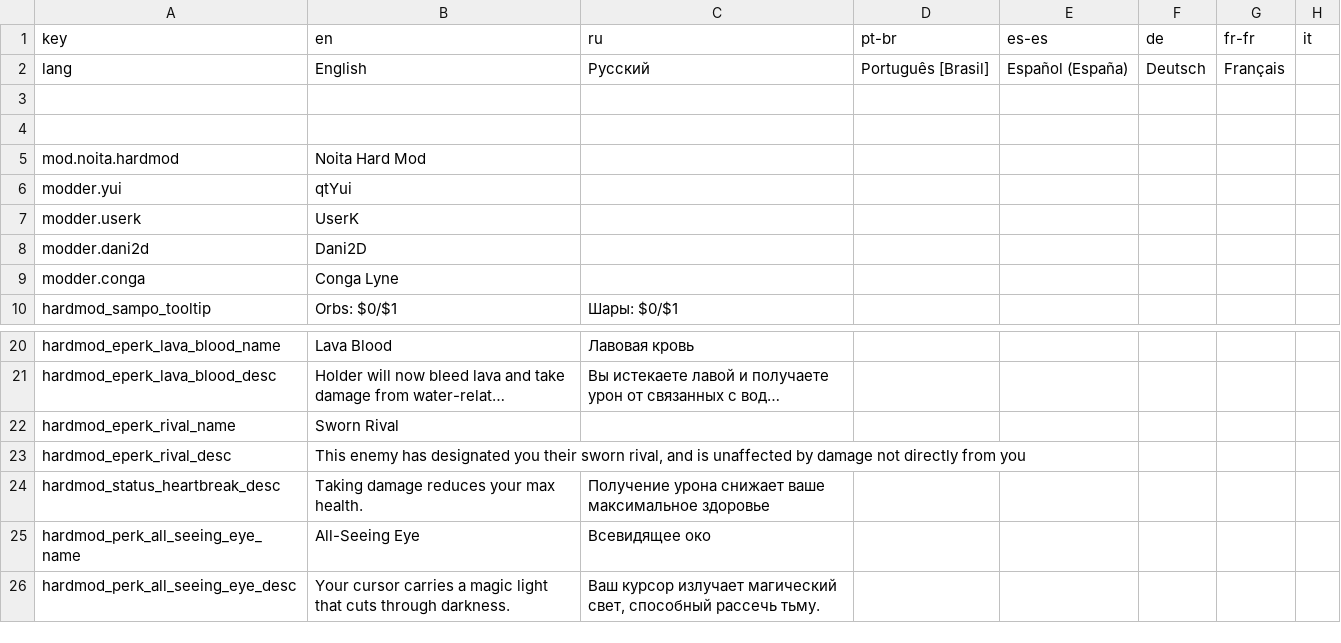
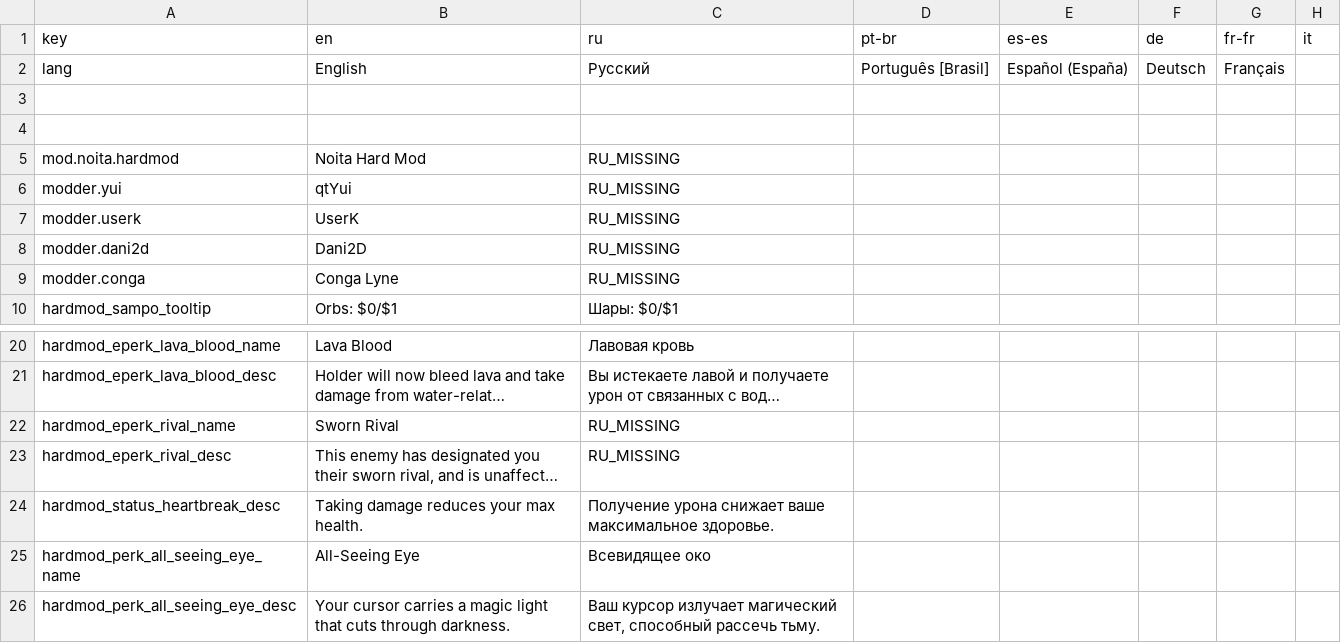
Before and after one commit to Conga0/noita.hardmod, a CSV file: files/translations/core.csv, drawn as a sheet; only a part is shown, gaps mark what is left out; long unchanged cells end in …; the diff names each change by its address in the sheet, - before the commit and + after, or states it on an @@ line.

```diff
--- a/files/translations/core.csv
+++ b/files/translations/core.csv
-C5:C9 (ru): (empty)
+C5:C9 (ru): RU_MISSING
-C22:C23 (ru): (empty)
+C22:C23 (ru): RU_MISSING
-C24 (ru): …ваше максимальное здоровье
+C24 (ru): …ваше максимальное здоровье.
```
Also changed, not shown: files/translations/standard.csv, 4 other files.
